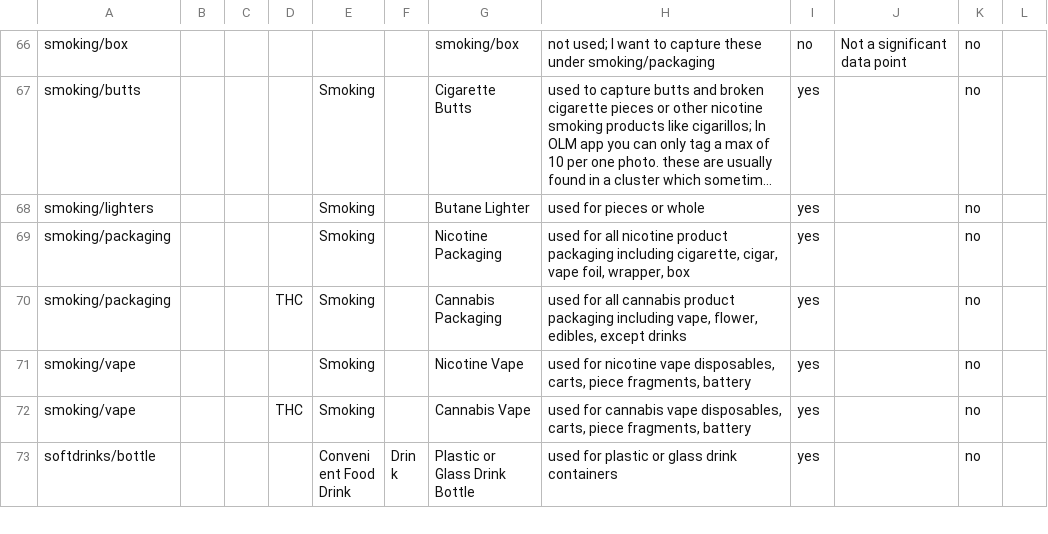
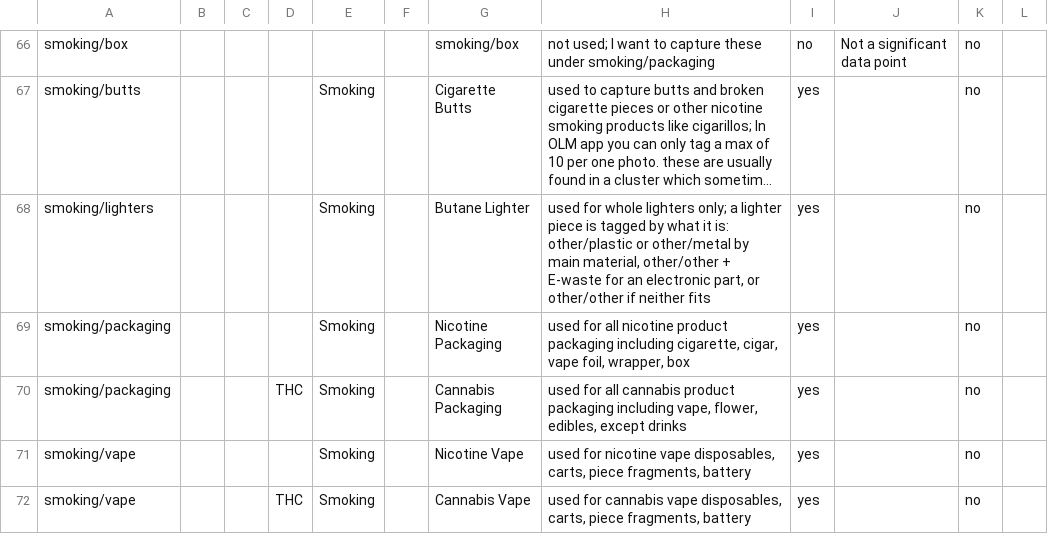
Before and after one commit to smohrs86/maple-ridge-open-litter-map, a CSV file: config/crosswalk.csv, drawn as a sheet; only a part is shown, gaps mark what is left out; the shorter side is filled out with more unchanged rows; long unchanged cells end in …; the diff names each change by its address in the sheet, - before the commit and + after, or states it on an @@ line.

```diff
--- a/config/crosswalk.csv
+++ b/config/crosswalk.csv
-H68: used for pieces or whole
+H68: used for whole lighters only; a lighter piece is tagged by what it is: other/plastic or other/metal by main material, other/other + E-waste for an electronic part, or other/other if neither fits
```
Also changed, not shown: 4 other files.
